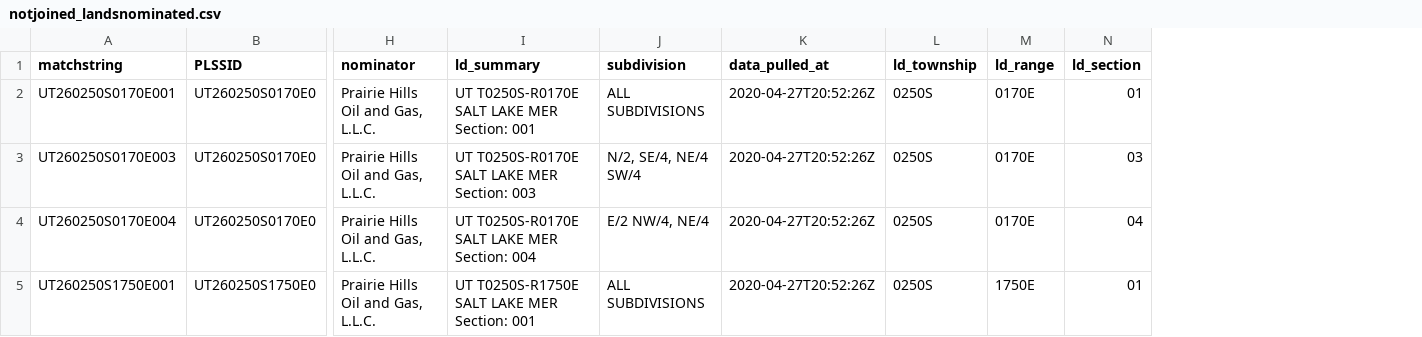
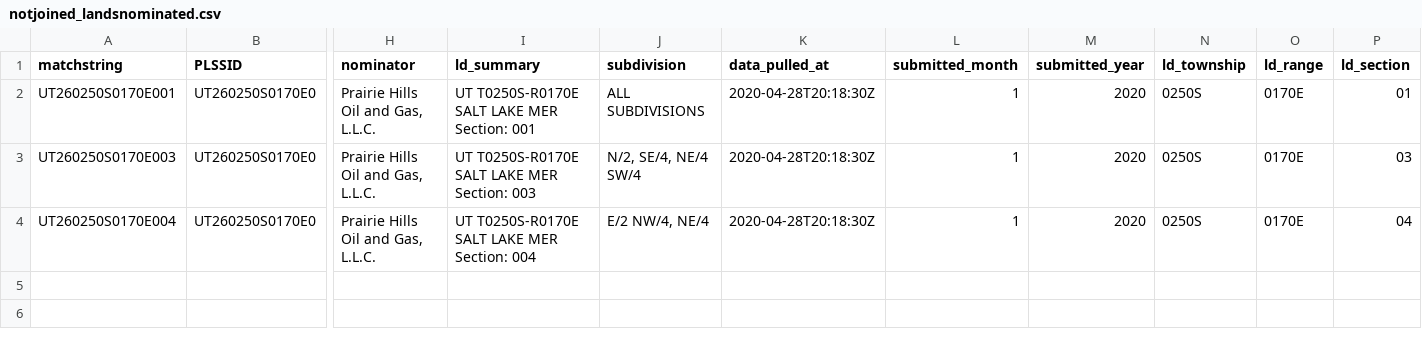
Before and after one commit to amkessler/blm_plssparcels_oilgasleases, a CSV file: output/notjoined_landsnominated.csv, drawn as a sheet; only a part is shown, gaps mark what is left out; removed rows and columns are numbered as before the commit, all else as after; rows hold the shown columns only; the diff names each change by its address in the sheet, - before the commit and + after, or states it on an @@ line.

Commit message:
updated output files

```diff
--- a/output/notjoined_landsnominated.csv
+++ b/output/notjoined_landsnominated.csv
+column L (submitted_month), rows 2-4: all 1
+column M (submitted_year), rows 2-4: all 2020
-K2:K4 (data_pulled_at): 2020-04-27T20:52:26Z
+K2:K4 (data_pulled_at): 2020-04-28T20:18:30Z
-row 5: UT260250S1750E001 | UT260250S1750E0 | Prairie Hills Oil and Gas, L.L.C. | UT T0250S-R1750E SALT LAKE MER Section: 001 | ALL SUBDIVISIONS | 2020-04-27T20:52:26Z | 0250S | 1750E | 01
```
Also changed, not shown: 5 other files.
